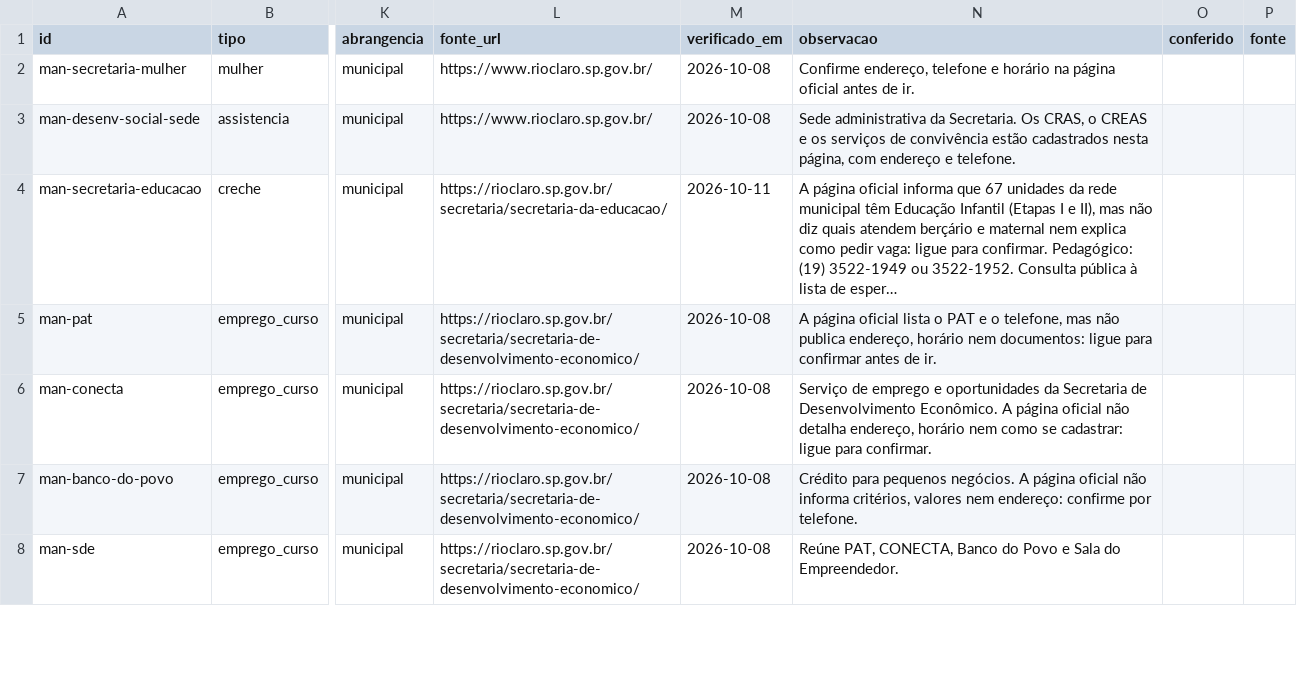
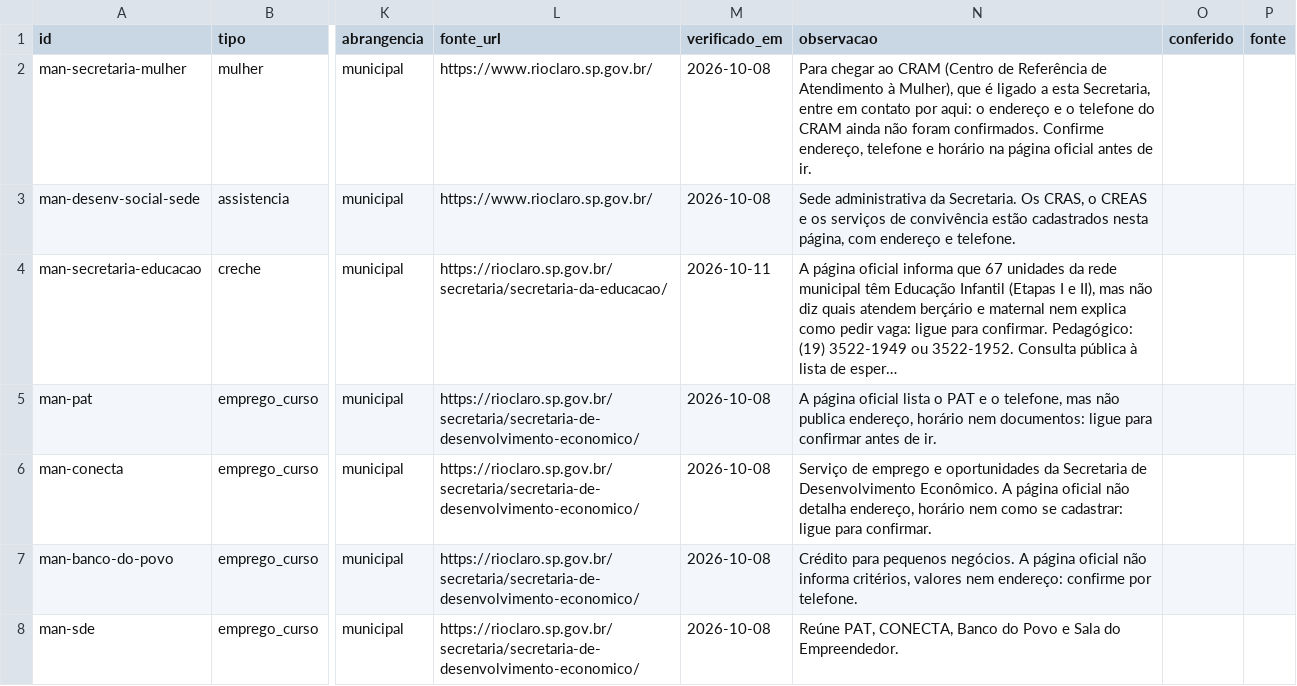
Before and after one commit to vladimirsejas/MISM3, a CSV file: catalogo/servicos_manuais.csv, drawn as a sheet; only a part is shown, gaps mark what is left out; long unchanged cells end in …; the diff covers the shown part only; the diff names each change by its address in the sheet, - before the commit and + after, or states it on an @@ line.

Commit message:
Orientador de IA, segurança, brasão e faixa de mulheres, CRAM como dica, avaliação e testes (#42)
- Orientador: busca híbrida (palavras, letras, LSA, intenção) sobre 161 destinos; explica o porquê; nunca fica mudo
- Segurança: regras para violência, suicídio, criança e saúde; fixa DDM, Patrulha, Secretaria da Mulher, CAPS III e UPAs
- CRAM retirado por falta de fonte confiável; dica na Secretaria Municipal da Mulher
- Brasão em destaque e faixa de mulheres no topo
- Avaliação com 210 perguntas (teste não é mais independente após ajustes; ver docs/ia/avaliacao_orientacao.md)
- Integra vocabulário (#43), avaliação de plano e serviços (#45) e índice de cobertura (#44); remove duvida.js
- Testes de contrato dos dados e do mapa de dados; docs/mapa_de_dados.md

```diff
--- a/catalogo/servicos_manuais.csv
+++ b/catalogo/servicos_manuais.csv
-N2 (observacao): Confirme endereço,…
+N2 (observacao): Para chegar ao CRAM (Centro de Referência de Atendimento à Mulher), que é ligado a esta Secretaria, entre em contato por aqui: o endereço e o telefone do CRAM ainda não foram confirmados. Confirme endereço,…
```
Also changed, not shown: 1 removed row elsewhere in this file, 40 other files.
